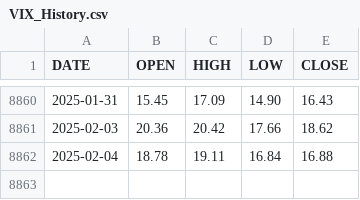
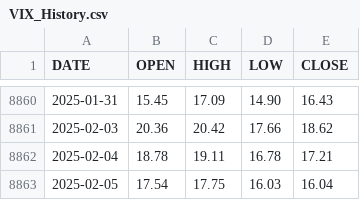
Before and after one commit to aiskakov28/vit_price_index, a CSV file: VIX_History.csv, drawn as a sheet; only a part is shown, gaps mark what is left out.

```diff
--- a/VIX_History.csv
+++ b/VIX_History.csv
@@ -8861,2 +8861,3 @@ DATE,OPEN,HIGH,LOW,CLOSE
 2025-02-03,20.36,20.42,17.66,18.62
-2025-02-04,18.78,19.11,16.84,16.88
+2025-02-04,18.78,19.11,16.78,17.21
+2025-02-05,17.54,17.75,16.03,16.04
```
